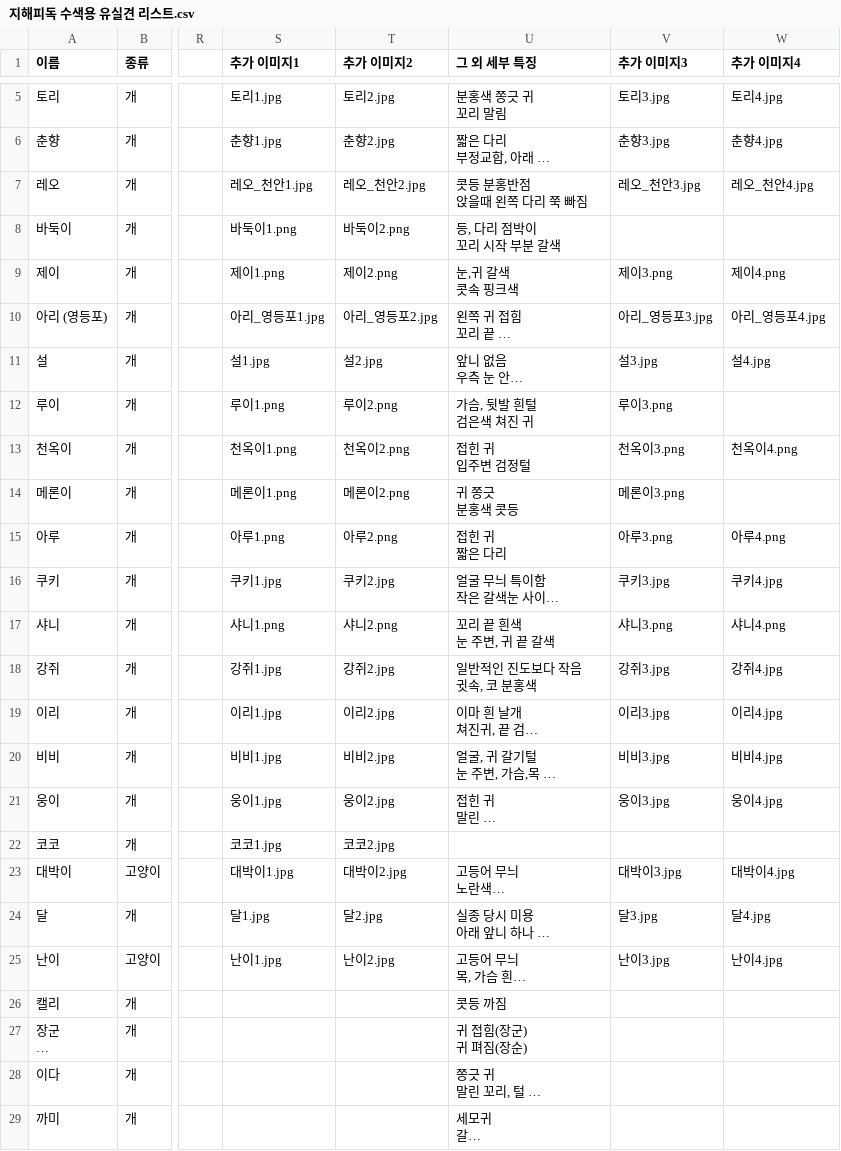
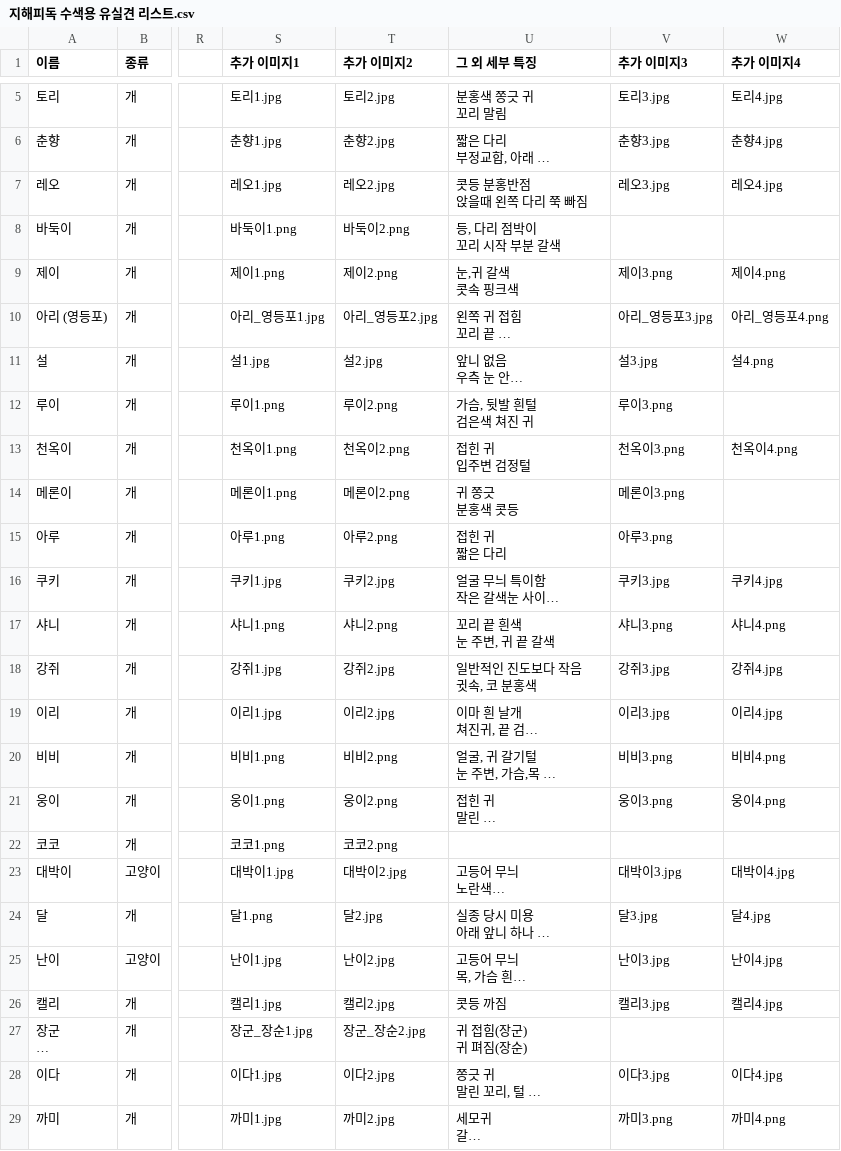
Before and after one commit to ynh0929/ghappydog, a CSV file: public/지해피독 수색용 유실견 리스트.csv, drawn as a sheet; only a part is shown, gaps mark what is left out; long unchanged cells end in …; the diff covers the shown part only; the diff names each change by its address in the sheet, - before the commit and + after, or states it on an @@ line.

```diff
--- a/public/지해피독 수색용 유실견 리스트.csv
+++ b/public/지해피독 수색용 유실견 리스트.csv
-S7 (추가 이미지1): 레오_천안1.jpg
+S7 (추가 이미지1): 레오1.jpg
-T7 (추가 이미지2): 레오_천안2.jpg
+T7 (추가 이미지2): 레오2.jpg
-V7 (추가 이미지3): 레오_천안3.jpg
+V7 (추가 이미지3): 레오3.jpg
-W7 (추가 이미지4): 레오_천안4.jpg
+W7 (추가 이미지4): 레오4.jpg
-W10 (추가 이미지4): 아리_영등포4.jpg
+W10 (추가 이미지4): 아리_영등포4.png
-W11 (추가 이미지4): 설4.jpg
+W11 (추가 이미지4): 설4.png
-W15 (추가 이미지4): 아루4.png
+W15 (추가 이미지4): (empty)
-S20 (추가 이미지1): 비비1.jpg
+S20 (추가 이미지1): 비비1.png
-T20 (추가 이미지2): 비비2.jpg
+T20 (추가 이미지2): 비비2.png
-V20 (추가 이미지3): 비비3.jpg
+V20 (추가 이미지3): 비비3.png
-W20 (추가 이미지4): 비비4.jpg
+W20 (추가 이미지4): 비비4.png
-S21 (추가 이미지1): 웅이1.jpg
+S21 (추가 이미지1): 웅이1.png
-T21 (추가 이미지2): 웅이2.jpg
+T21 (추가 이미지2): 웅이2.png
-V21 (추가 이미지3): 웅이3.jpg
+V21 (추가 이미지3): 웅이3.png
-W21 (추가 이미지4): 웅이4.jpg
+W21 (추가 이미지4): 웅이4.png
-S22 (추가 이미지1): 코코1.jpg
+S22 (추가 이미지1): 코코1.png
-T22 (추가 이미지2): 코코2.jpg
+T22 (추가 이미지2): 코코2.png
-S24 (추가 이미지1): 달1.jpg
+S24 (추가 이미지1): 달1.png
-S26 (추가 이미지1): (empty)
+S26 (추가 이미지1): 캘리1.jpg
-T26 (추가 이미지2): (empty)
+T26 (추가 이미지2): 캘리2.jpg
-V26 (추가 이미지3): (empty)
+V26 (추가 이미지3): 캘리3.jpg
-W26 (추가 이미지4): (empty)
+W26 (추가 이미지4): 캘리4.jpg
-S27 (추가 이미지1): (empty)
+S27 (추가 이미지1): 장군_장순1.jpg
-T27 (추가 이미지2): (empty)
+T27 (추가 이미지2): 장군_장순2.jpg
-S28 (추가 이미지1): (empty)
+S28 (추가 이미지1): 이다1.jpg
-T28 (추가 이미지2): (empty)
+T28 (추가 이미지2): 이다2.jpg
-V28 (추가 이미지3): (empty)
+V28 (추가 이미지3): 이다3.jpg
-W28 (추가 이미지4): (empty)
+W28 (추가 이미지4): 이다4.jpg
-S29 (추가 이미지1): (empty)
+S29 (추가 이미지1): 까미1.jpg
-T29 (추가 이미지2): (empty)
+T29 (추가 이미지2): 까미2.jpg
-V29 (추가 이미지3): (empty)
+V29 (추가 이미지3): 까미3.png
-W29 (추가 이미지4): (empty)
+W29 (추가 이미지4): 까미4.png
```
Also changed, not shown: 23 edited cells elsewhere in this file, 22 other files.
